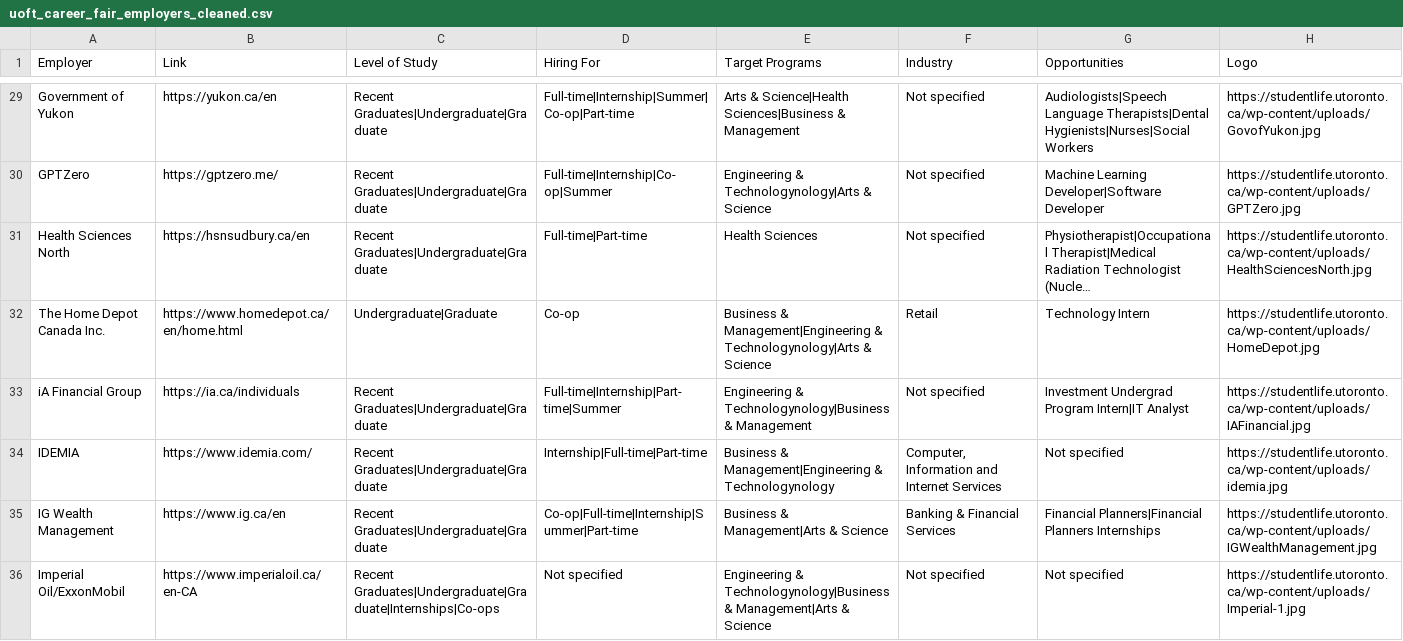
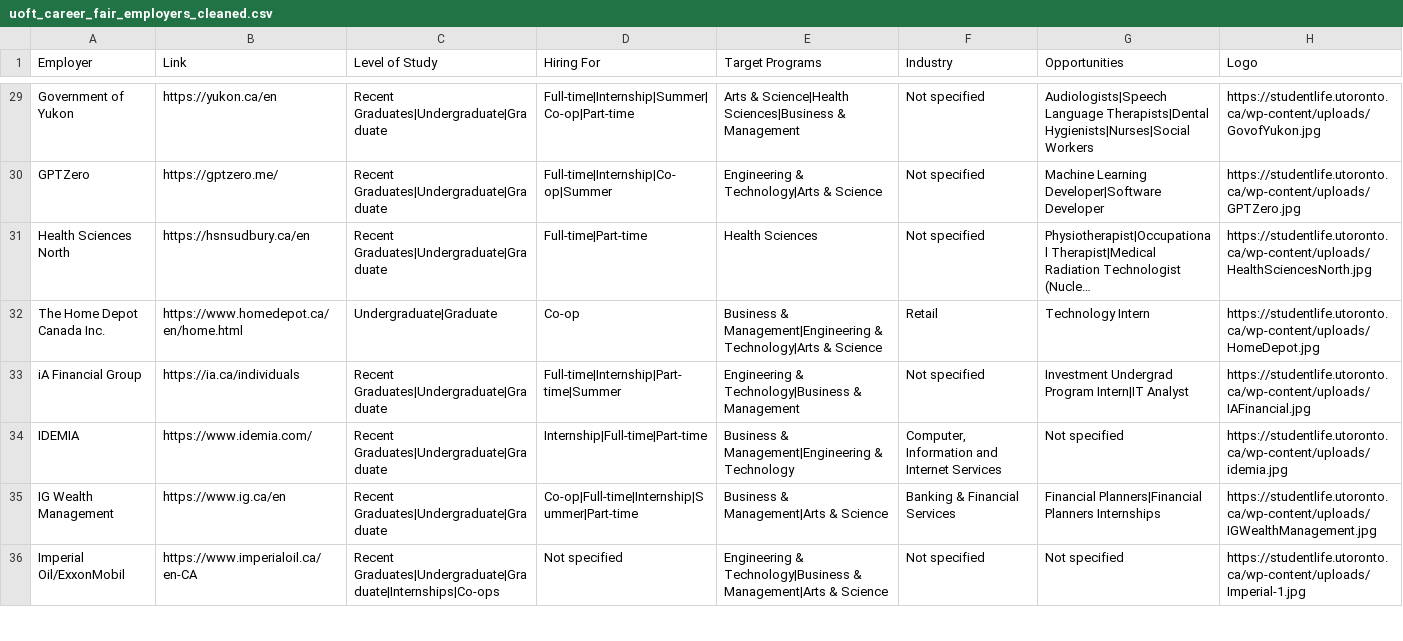
Before and after one commit to m4ggie/uoft-career-fair-dashboard, a CSV file: uoft_career_fair_employers_cleaned.csv, drawn as a sheet; only a part is shown, gaps mark what is left out; long unchanged cells end in …; the diff covers the shown part only; the diff names each change by its address in the sheet, - before the commit and + after, or states it on an @@ line.

Commit message:
fixing target programs?

```diff
--- a/uoft_career_fair_employers_cleaned.csv
+++ b/uoft_career_fair_employers_cleaned.csv
-E30 (Target Programs): Engineering & Technologynology|Arts & Science
+E30 (Target Programs): Engineering & Technology|Arts & Science
-E32 (Target Programs): …Management|Engineering & Technologynology|Arts & Science
+E32 (Target Programs): …Management|Engineering & Technology|Arts & Science
-E33 (Target Programs): Engineering & Technologynology|Business & Management
+E33 (Target Programs): Engineering & Technology|Business & Management
-E34 (Target Programs): …Management|Engineering & Technologynology
+E34 (Target Programs): …Management|Engineering & Technology
-E36 (Target Programs): Engineering & Technologynology|Business & Management|Arts…
+E36 (Target Programs): Engineering & Technology|Business & Management|Arts…
```
Also changed, not shown: 40 edited cells elsewhere in this file, 1 other file.
